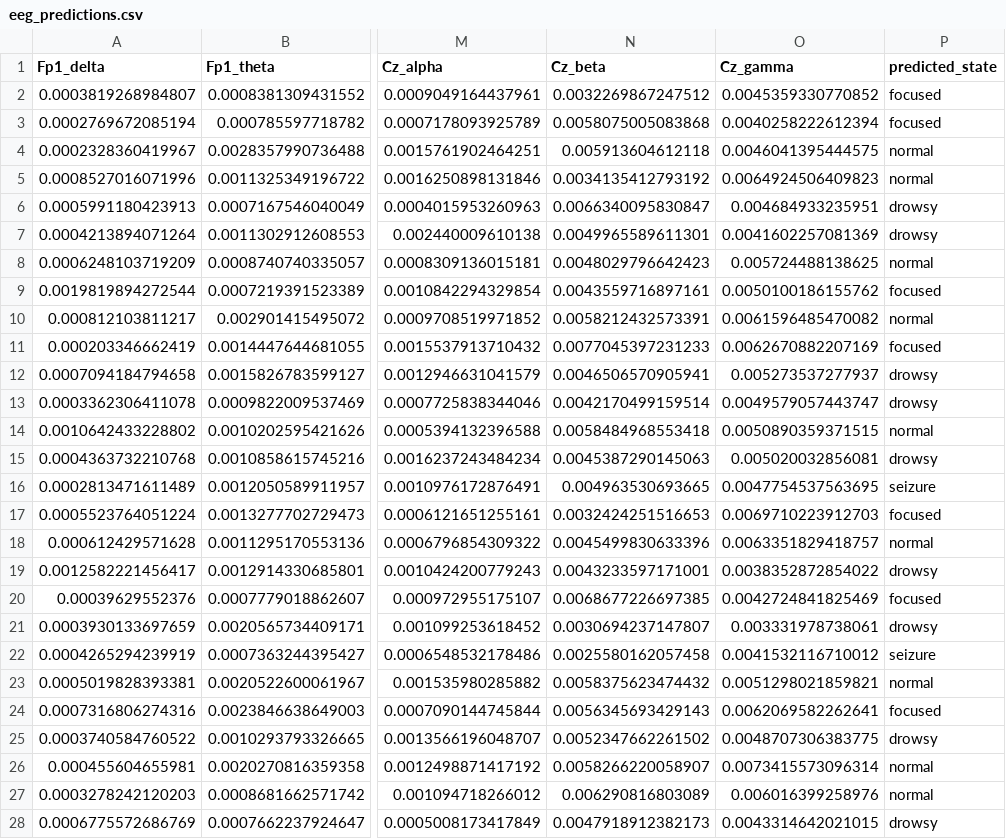
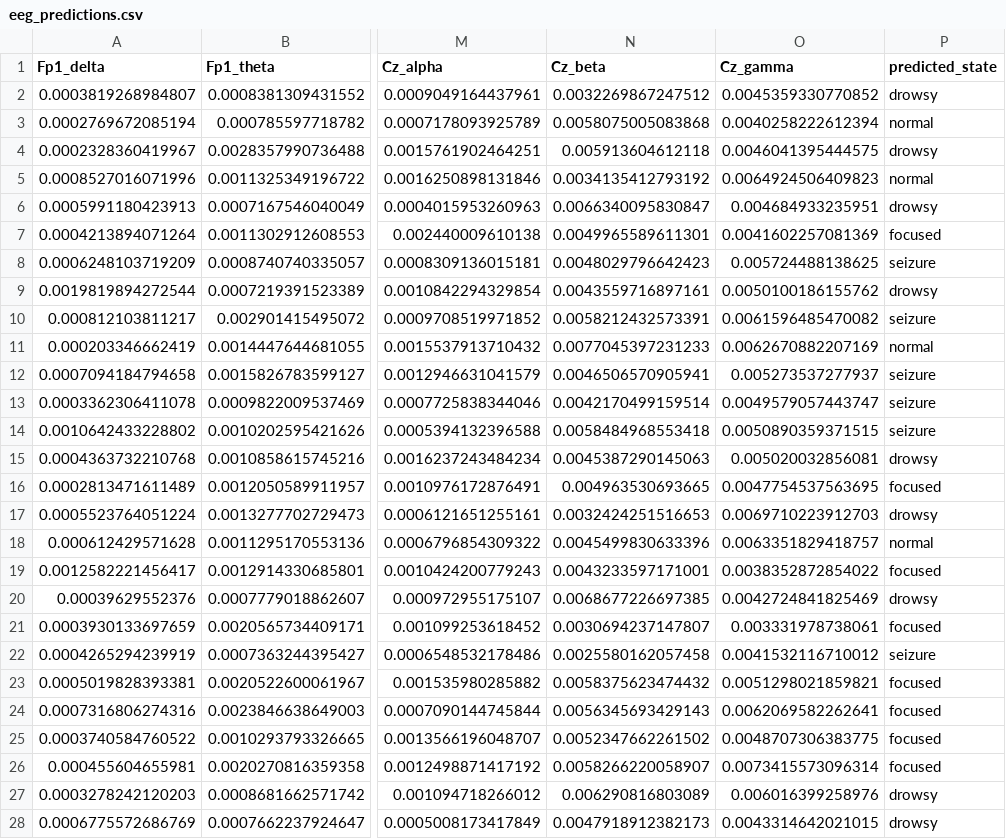
Before and after one commit to lbehar/eeg_qa_pipeline, a CSV file: eeg_predictions.csv, drawn as a sheet; only a part is shown, gaps mark what is left out; the diff covers the shown part only; the diff names each change by its address in the sheet, - before the commit and + after, or states it on an @@ line.

```diff
--- a/eeg_predictions.csv
+++ b/eeg_predictions.csv
-P2 (predicted_state): focused
+P2 (predicted_state): drowsy
-P3 (predicted_state): focused
+P3 (predicted_state): normal
-P4 (predicted_state): normal
+P4 (predicted_state): drowsy
-P7 (predicted_state): drowsy
+P7 (predicted_state): focused
-P8 (predicted_state): normal
+P8 (predicted_state): seizure
-P9 (predicted_state): focused
+P9 (predicted_state): drowsy
-P10 (predicted_state): normal
+P10 (predicted_state): seizure
-P11 (predicted_state): focused
+P11 (predicted_state): normal
-P12:P13 (predicted_state): drowsy
+P12:P13 (predicted_state): seizure
-P14 (predicted_state): normal
+P14 (predicted_state): seizure
-P16 (predicted_state): seizure
+P16 (predicted_state): focused
-P17 (predicted_state): focused
+P17 (predicted_state): drowsy
-P19 (predicted_state): drowsy
+P19 (predicted_state): focused
-P20 (predicted_state): focused
+P20 (predicted_state): drowsy
-P21 (predicted_state): drowsy
+P21 (predicted_state): focused
-P23 (predicted_state): normal
+P23 (predicted_state): focused
-P25 (predicted_state): drowsy
+P25 (predicted_state): focused
-P26 (predicted_state): normal
+P26 (predicted_state): focused
-P27 (predicted_state): normal
+P27 (predicted_state): drowsy
```
Also changed, not shown: 17 edited cells elsewhere in this file, 12 other files.
